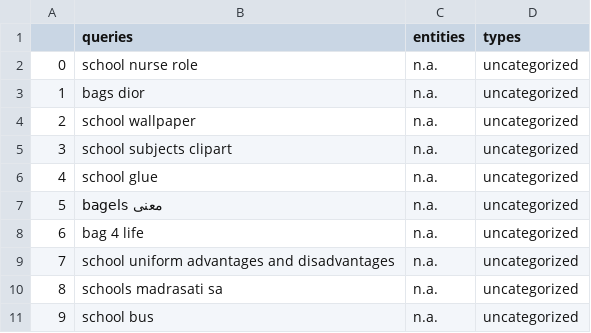
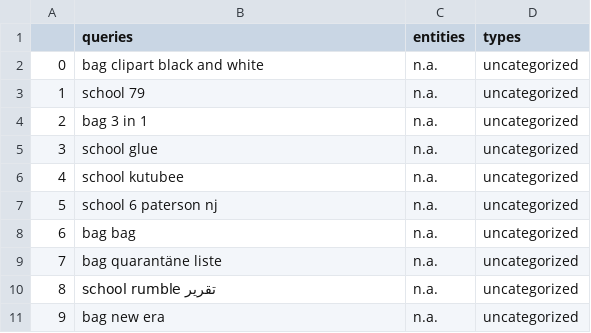
Before and after one commit to wordlift/streamlit-longtail, a CSV file: school.csv, drawn as a sheet.

```diff
--- a/school.csv
+++ b/school.csv
@@ -1,11 +1,11 @@
 ,queries,entities,types
-0,school nurse role,n.a.,uncategorized
-1,bags dior,n.a.,uncategorized
-2,school wallpaper,n.a.,uncategorized
-3,school subjects clipart,n.a.,uncategorized
-4,school glue,n.a.,uncategorized
-5,bagels معنى,n.a.,uncategorized
-6,bag 4 life,n.a.,uncategorized
-7,school uniform advantages and disadvantages,n.a.,uncategorized
-8,schools madrasati sa,n.a.,uncategorized
-9,school bus,n.a.,uncategorized
+0,bag clipart black and white,n.a.,uncategorized
+1,school 79,n.a.,uncategorized
+2,bag 3 in 1,n.a.,uncategorized
+3,school glue,n.a.,uncategorized
+4,school kutubee,n.a.,uncategorized
+5,school 6 paterson nj,n.a.,uncategorized
+6,bag bag,n.a.,uncategorized
+7,bag quarantäne liste,n.a.,uncategorized
+8,school rumble تقرير,n.a.,uncategorized
+9,bag new era,n.a.,uncategorized
```
Also changed, not shown: 3 other files.
